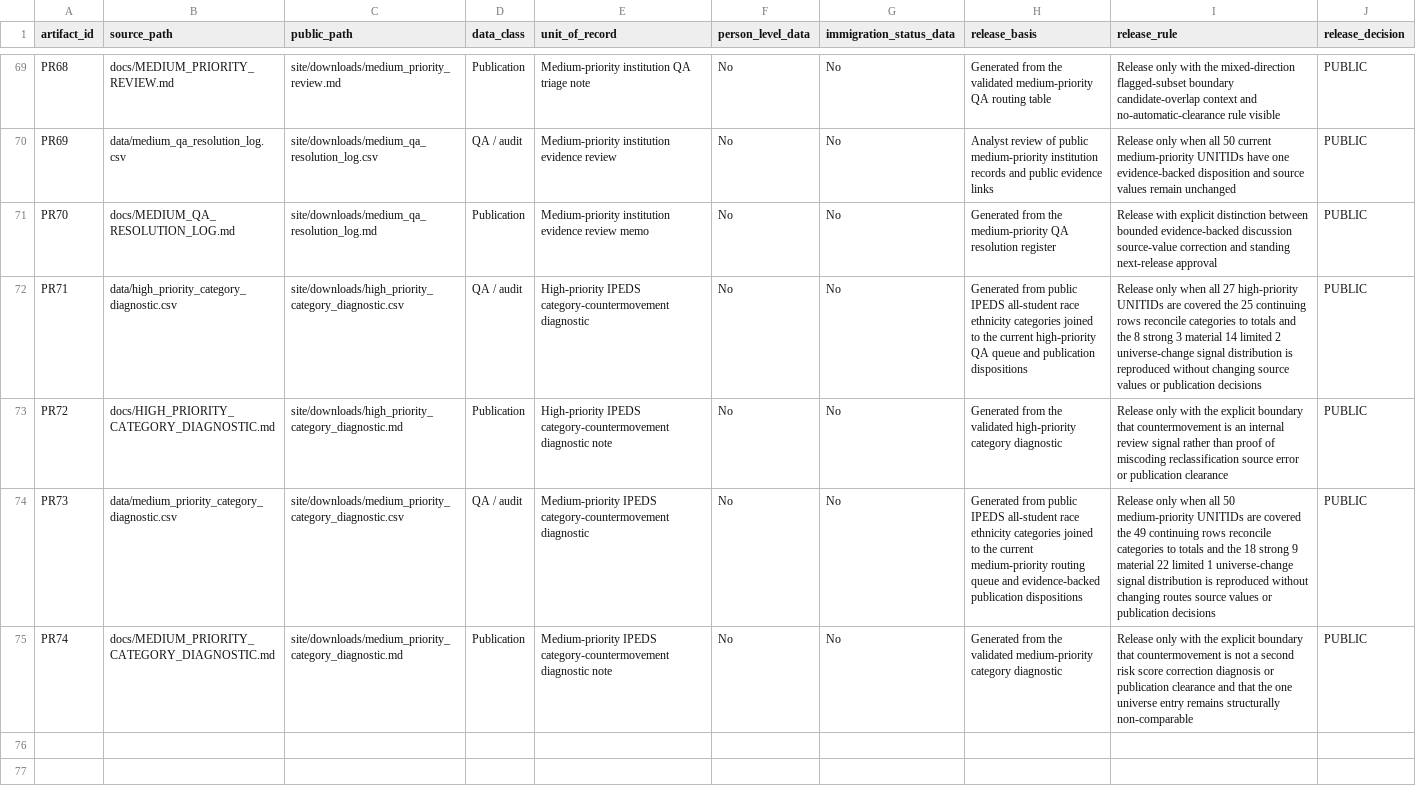
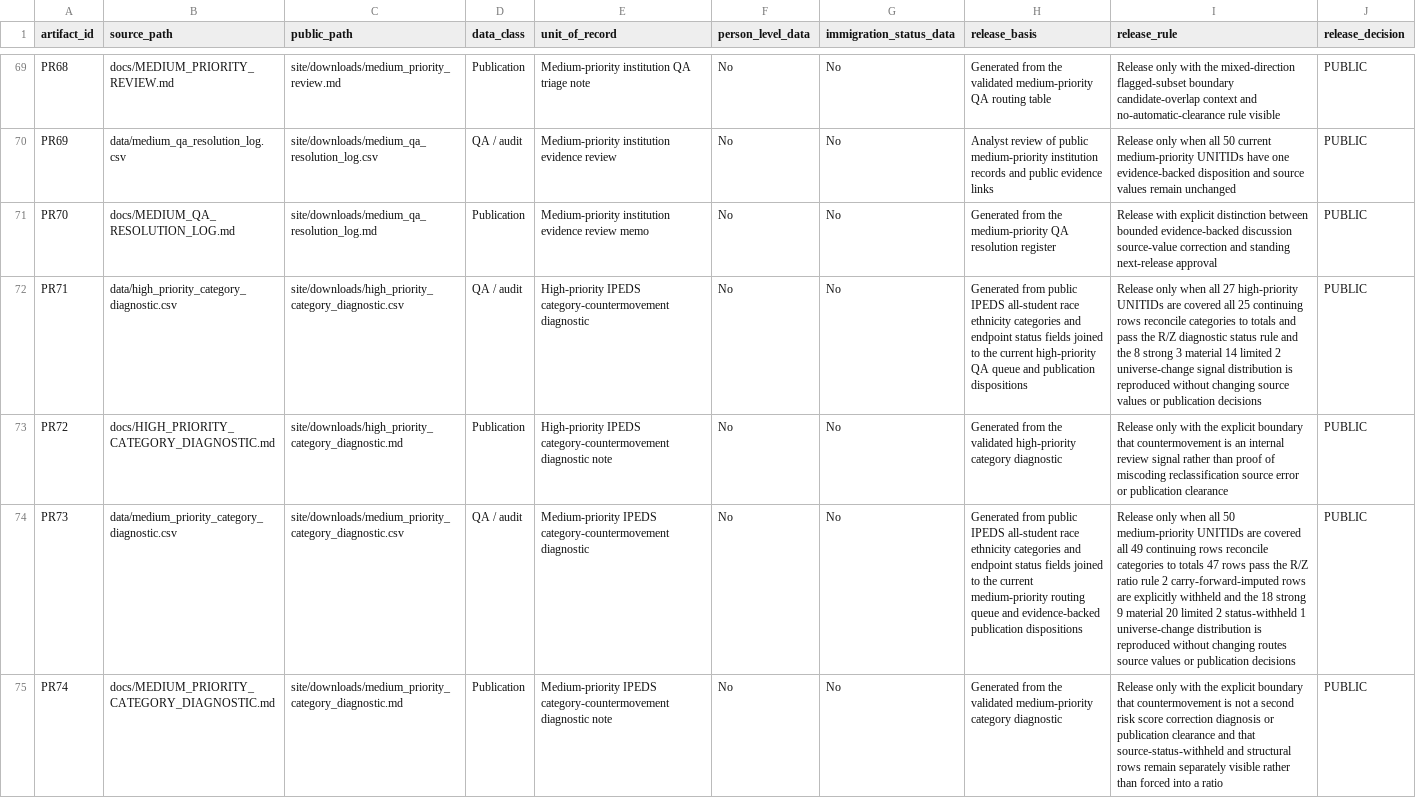
Before and after one commit to Joseph-Th/higher_education_and_immigration_demo, a CSV file: downloads/public_release_register.csv, drawn as a sheet; only a part is shown, gaps mark what is left out; the diff names each change by its address in the sheet, - before the commit and + after, or states it on an @@ line.

```diff
--- a/downloads/public_release_register.csv
+++ b/downloads/public_release_register.csv
-H72 (release_basis): …ethnicity categories joined to…
+H72 (release_basis): …ethnicity categories and endpoint status fields joined to…
-I72 (release_rule): …are covered the 25 continuing rows reconcile categories to totals and the…
+I72 (release_rule): …are covered all 25 continuing rows reconcile categories to totals and pass the R/Z diagnostic status rule and the…
-H74 (release_basis): …ethnicity categories joined to…
+H74 (release_basis): …ethnicity categories and endpoint status fields joined to…
-I74 (release_rule): …are covered the 49 continuing rows reconcile categories to totals and the 18 strong 9 material 22 limited 1 universe-change signal distribution is…
+I74 (release_rule): …are covered all 49 continuing rows reconcile categories to totals 47 rows pass the R/Z ratio rule 2 carry-forward-imputed rows are explicitly withheld and the 18 strong 9 material 20 limited 2 status-withheld 1 universe-change distribution is…
-I75 (release_rule): …and that the one universe entry remains structurally non-comparable
+I75 (release_rule): …and that source-status-withheld and structural rows remain separately visible rather than forced into a ratio
```
Also changed, not shown: downloads/high_priority_category_diagnostic.csv, 7 other files.
